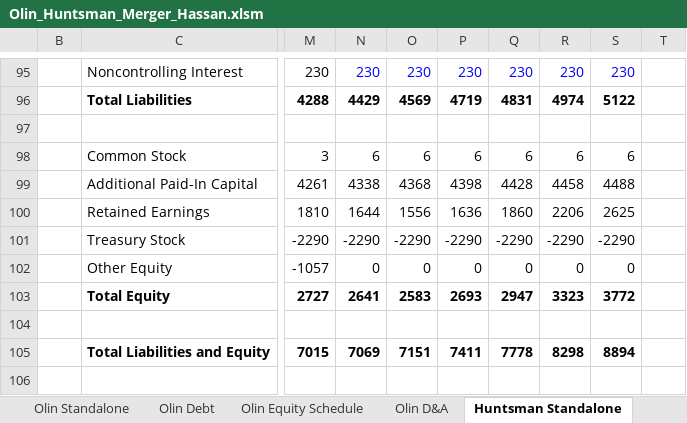
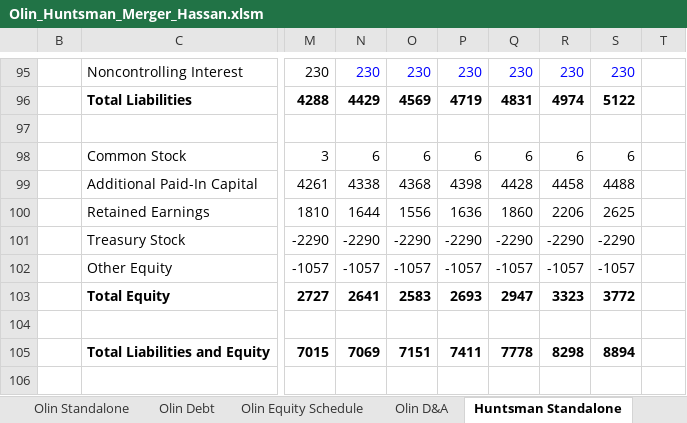
Before and after one commit to evanhassan/evanhassan.github.io, an Excel workbook: assets/projects/olin-huntsman-merger/Olin_Huntsman_Merger_Hassan.xlsm, sheet Huntsman Standalone, drawn as a sheet; only a part is shown, gaps mark what is left out; values as stored, in another font and other column widths than the file's, no borders; the diff names each change by its address in the sheet, - before the commit and + after, or states it on an @@ line.

Commit message:
update olin huntsman assets and resume

```diff
--- a/assets/projects/olin-huntsman-merger/Olin_Huntsman_Merger_Hassan.xlsm (sheet Huntsman Standalone)
+++ b/assets/projects/olin-huntsman-merger/Olin_Huntsman_Merger_Hassan.xlsm (sheet Huntsman Standalone)
-N102: 0
+N102: -1057
-O102: 0
+O102: -1057
-P102: 0
+P102: -1057
-Q102: 0
+Q102: -1057
-R102: 0
+R102: -1057
-S102: 0
+S102: -1057
```
Also changed, not shown: sheet Pro Forma Financials, sheet Pro Forma Opening BS, formulas that keep their value, 8 other files.
